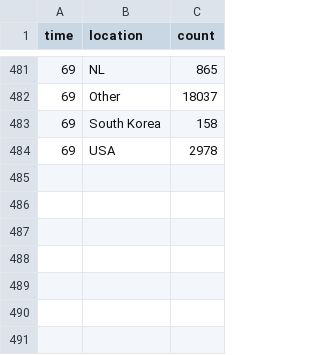
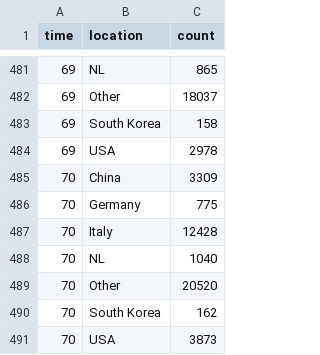
Before and after one commit to robhanssen/covid-19, a CSV file: data/covid-deaths.csv, drawn as a sheet; only a part is shown, gaps mark what is left out.

```diff
--- a/data/covid-deaths.csv
+++ b/data/covid-deaths.csv
@@ -484 +484,8 @@ time,location,count
 69,USA,2978
+70,China,3309
+70,Germany,775
+70,Italy,12428
+70,NL,1040
+70,Other,20520
+70,South Korea,162
+70,USA,3873
```
Also changed, not shown: data/covid-growth.csv, data/covid-spread-vs-at-100cases.csv, 15 other files.
